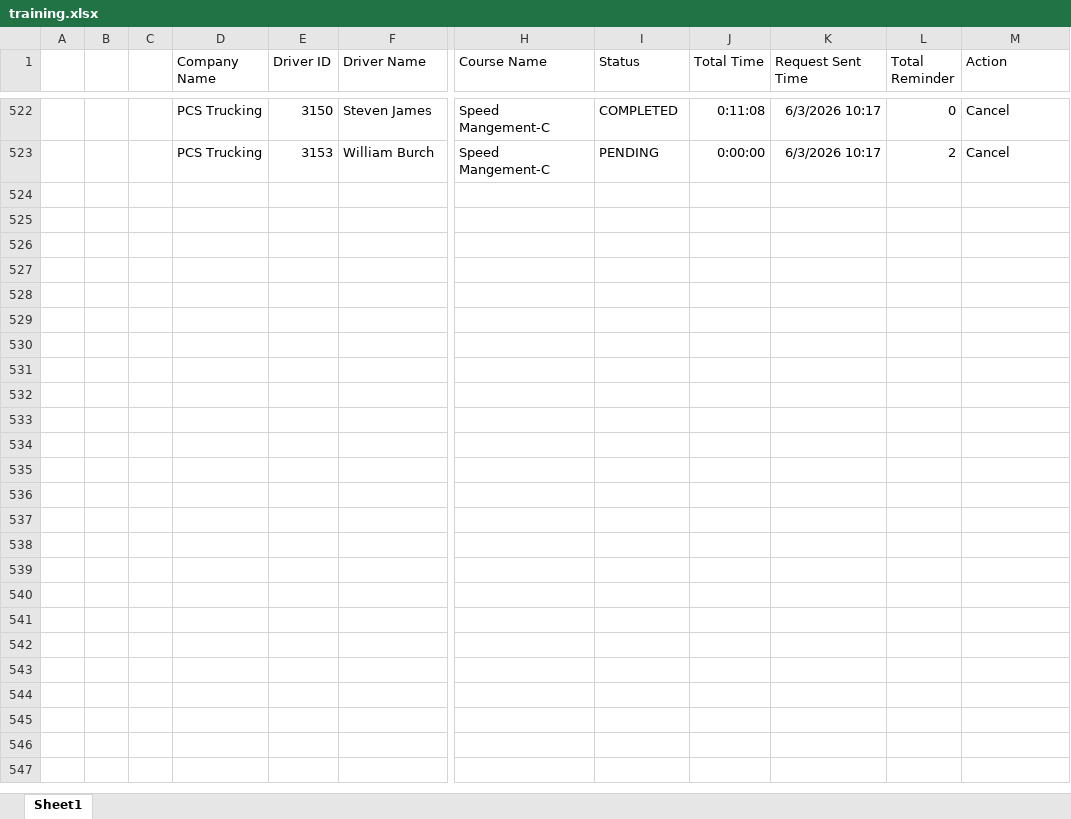
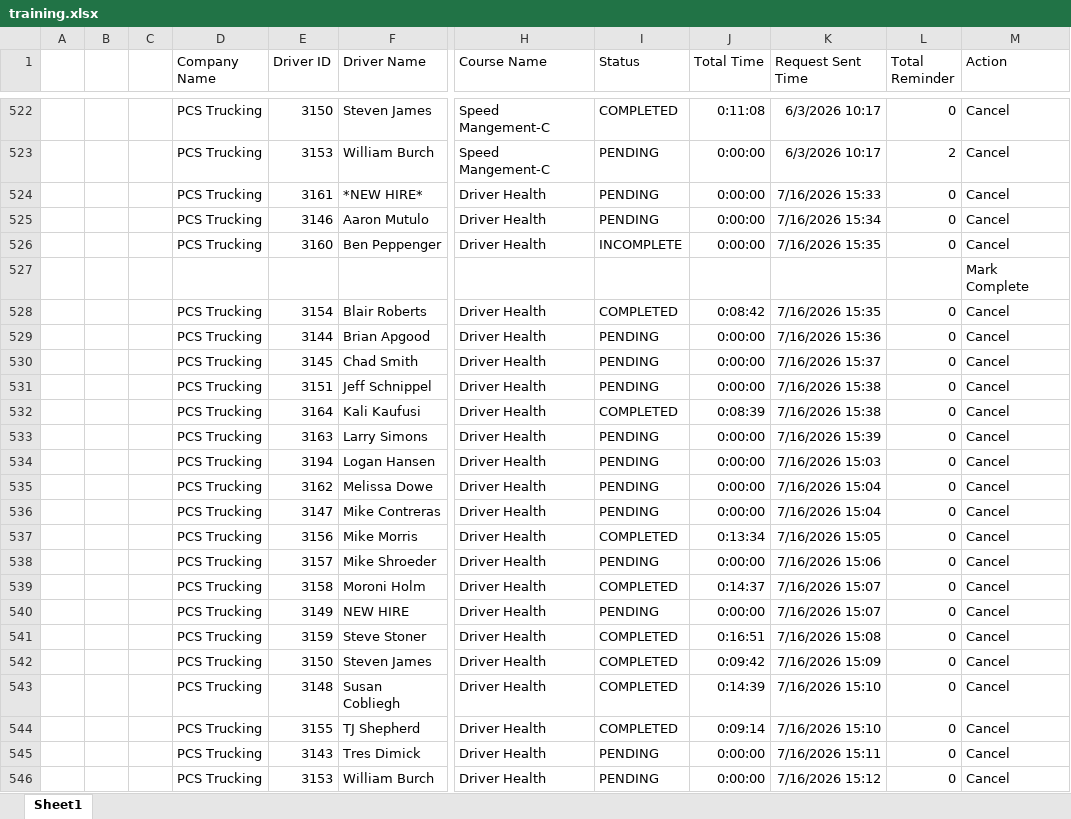
Before and after one commit to jmullins-DEN/PCS-Trucking, an Excel workbook: training.xlsx, sheet Sheet1, drawn as a sheet; only a part is shown, gaps mark what is left out; values as stored, in another font and other column widths than the file's, no borders; rows hold the shown columns only; the diff names each change by its address in the sheet, - before the commit and + after, or states it on an @@ line.

Commit message:
Weekly data update: training.xlsx

```diff
--- a/training.xlsx (sheet Sheet1)
+++ b/training.xlsx (sheet Sheet1)
+row 524:  |  |  | PCS Trucking | 3161 | *NEW HIRE* | Driver Health | PENDING | 0:00:00 | 7/16/2026 15:33 | 0 | Cancel
+row 525:  |  |  | PCS Trucking | 3146 | Aaron Mutulo | Driver Health | PENDING | 0:00:00 | 7/16/2026 15:34 | 0 | Cancel
+row 526:  |  |  | PCS Trucking | 3160 | Ben Peppenger | Driver Health | INCOMPLETE | 0:00:00 | 7/16/2026 15:35 | 0 | Cancel
+row 527:  |  |  |  |  |  |  |  |  |  |  | Mark Complete
+row 528:  |  |  | PCS Trucking | 3154 | Blair Roberts | Driver Health | COMPLETED | 0:08:42 | 7/16/2026 15:35 | 0 | Cancel
+row 529:  |  |  | PCS Trucking | 3144 | Brian Apgood | Driver Health | PENDING | 0:00:00 | 7/16/2026 15:36 | 0 | Cancel
+row 530:  |  |  | PCS Trucking | 3145 | Chad Smith | Driver Health | PENDING | 0:00:00 | 7/16/2026 15:37 | 0 | Cancel
+row 531:  |  |  | PCS Trucking | 3151 | Jeff Schnippel | Driver Health | PENDING | 0:00:00 | 7/16/2026 15:38 | 0 | Cancel
+row 532:  |  |  | PCS Trucking | 3164 | Kali Kaufusi | Driver Health | COMPLETED | 0:08:39 | 7/16/2026 15:38 | 0 | Cancel
+row 533:  |  |  | PCS Trucking | 3163 | Larry Simons | Driver Health | PENDING | 0:00:00 | 7/16/2026 15:39 | 0 | Cancel
+row 534:  |  |  | PCS Trucking | 3194 | Logan Hansen | Driver Health | PENDING | 0:00:00 | 7/16/2026 15:03 | 0 | Cancel
+row 535:  |  |  | PCS Trucking | 3162 | Melissa Dowe | Driver Health | PENDING | 0:00:00 | 7/16/2026 15:04 | 0 | Cancel
+row 536:  |  |  | PCS Trucking | 3147 | Mike Contreras | Driver Health | PENDING | 0:00:00 | 7/16/2026 15:04 | 0 | Cancel
+row 537:  |  |  | PCS Trucking | 3156 | Mike Morris | Driver Health | COMPLETED | 0:13:34 | 7/16/2026 15:05 | 0 | Cancel
+row 538:  |  |  | PCS Trucking | 3157 | Mike Shroeder | Driver Health | PENDING | 0:00:00 | 7/16/2026 15:06 | 0 | Cancel
+row 539:  |  |  | PCS Trucking | 3158 | Moroni Holm | Driver Health | COMPLETED | 0:14:37 | 7/16/2026 15:07 | 0 | Cancel
+row 540:  |  |  | PCS Trucking | 3149 | NEW HIRE | Driver Health | PENDING | 0:00:00 | 7/16/2026 15:07 | 0 | Cancel
+row 541:  |  |  | PCS Trucking | 3159 | Steve Stoner | Driver Health | COMPLETED | 0:16:51 | 7/16/2026 15:08 | 0 | Cancel
+row 542:  |  |  | PCS Trucking | 3150 | Steven James | Driver Health | COMPLETED | 0:09:42 | 7/16/2026 15:09 | 0 | Cancel
+row 543:  |  |  | PCS Trucking | 3148 | Susan Cobliegh | Driver Health | COMPLETED | 0:14:39 | 7/16/2026 15:10 | 0 | Cancel
+row 544:  |  |  | PCS Trucking | 3155 | TJ Shepherd | Driver Health | COMPLETED | 0:09:14 | 7/16/2026 15:10 | 0 | Cancel
+row 545:  |  |  | PCS Trucking | 3143 | Tres Dimick | Driver Health | PENDING | 0:00:00 | 7/16/2026 15:11 | 0 | Cancel
+row 546:  |  |  | PCS Trucking | 3153 | William Burch | Driver Health | PENDING | 0:00:00 | 7/16/2026 15:12 | 0 | Cancel
```
